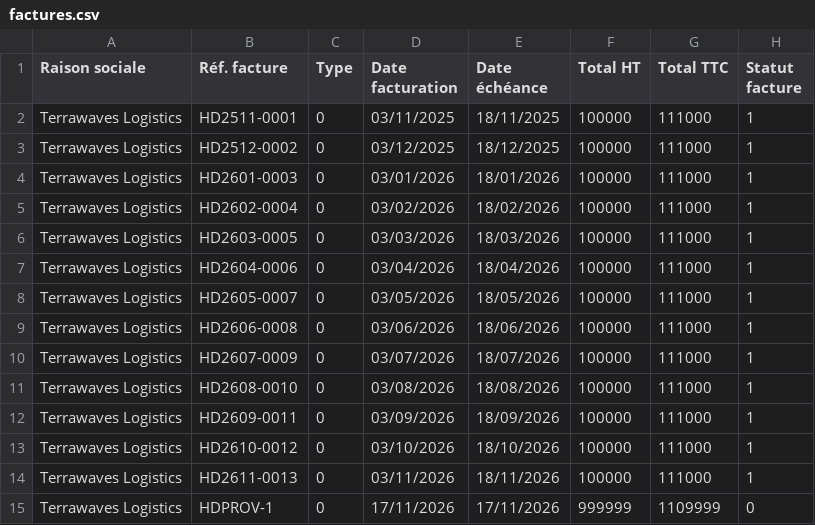
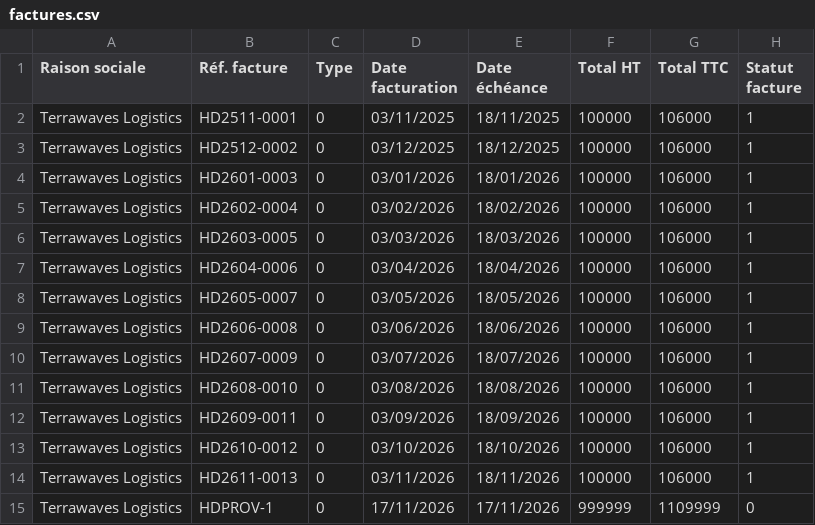
Before and after one commit to jmamatui-png/Group-J-MAMATUI, a CSV file: exemples/demo/holding/factures.csv, drawn as a sheet.

```diff
--- a/exemples/demo/holding/factures.csv
+++ b/exemples/demo/holding/factures.csv
@@ -1,15 +1,15 @@
 Raison sociale;Réf. facture;Type;Date facturation;Date échéance;Total HT;Total TTC;Statut facture
-Terrawaves Logistics;HD2511-0001;0;03/11/2025;18/11/2025;100000;111000;1
-Terrawaves Logistics;HD2512-0002;0;03/12/2025;18/12/2025;100000;111000;1
-Terrawaves Logistics;HD2601-0003;0;03/01/2026;18/01/2026;100000;111000;1
-Terrawaves Logistics;HD2602-0004;0;03/02/2026;18/02/2026;100000;111000;1
-Terrawaves Logistics;HD2603-0005;0;03/03/2026;18/03/2026;100000;111000;1
-Terrawaves Logistics;HD2604-0006;0;03/04/2026;18/04/2026;100000;111000;1
-Terrawaves Logistics;HD2605-0007;0;03/05/2026;18/05/2026;100000;111000;1
-Terrawaves Logistics;HD2606-0008;0;03/06/2026;18/06/2026;100000;111000;1
-Terrawaves Logistics;HD2607-0009;0;03/07/2026;18/07/2026;100000;111000;1
-Terrawaves Logistics;HD2608-0010;0;03/08/2026;18/08/2026;100000;111000;1
-Terrawaves Logistics;HD2609-0011;0;03/09/2026;18/09/2026;100000;111000;1
-Terrawaves Logistics;HD2610-0012;0;03/10/2026;18/10/2026;100000;111000;1
-Terrawaves Logistics;HD2611-0013;0;03/11/2026;18/11/2026;100000;111000;1
+Terrawaves Logistics;HD2511-0001;0;03/11/2025;18/11/2025;100000;106000;1
+Terrawaves Logistics;HD2512-0002;0;03/12/2025;18/12/2025;100000;106000;1
+Terrawaves Logistics;HD2601-0003;0;03/01/2026;18/01/2026;100000;106000;1
+Terrawaves Logistics;HD2602-0004;0;03/02/2026;18/02/2026;100000;106000;1
+Terrawaves Logistics;HD2603-0005;0;03/03/2026;18/03/2026;100000;106000;1
+Terrawaves Logistics;HD2604-0006;0;03/04/2026;18/04/2026;100000;106000;1
+Terrawaves Logistics;HD2605-0007;0;03/05/2026;18/05/2026;100000;106000;1
+Terrawaves Logistics;HD2606-0008;0;03/06/2026;18/06/2026;100000;106000;1
+Terrawaves Logistics;HD2607-0009;0;03/07/2026;18/07/2026;100000;106000;1
+Terrawaves Logistics;HD2608-0010;0;03/08/2026;18/08/2026;100000;106000;1
+Terrawaves Logistics;HD2609-0011;0;03/09/2026;18/09/2026;100000;106000;1
+Terrawaves Logistics;HD2610-0012;0;03/10/2026;18/10/2026;100000;106000;1
+Terrawaves Logistics;HD2611-0013;0;03/11/2026;18/11/2026;100000;106000;1
 Terrawaves Logistics;HDPROV-1;0;17/11/2026;17/11/2026;999999;1109999;0
```
Also changed, not shown: exemples/demo/holding/banque.csv, exemples/demo/holding/paiements.csv, 7 other files.
